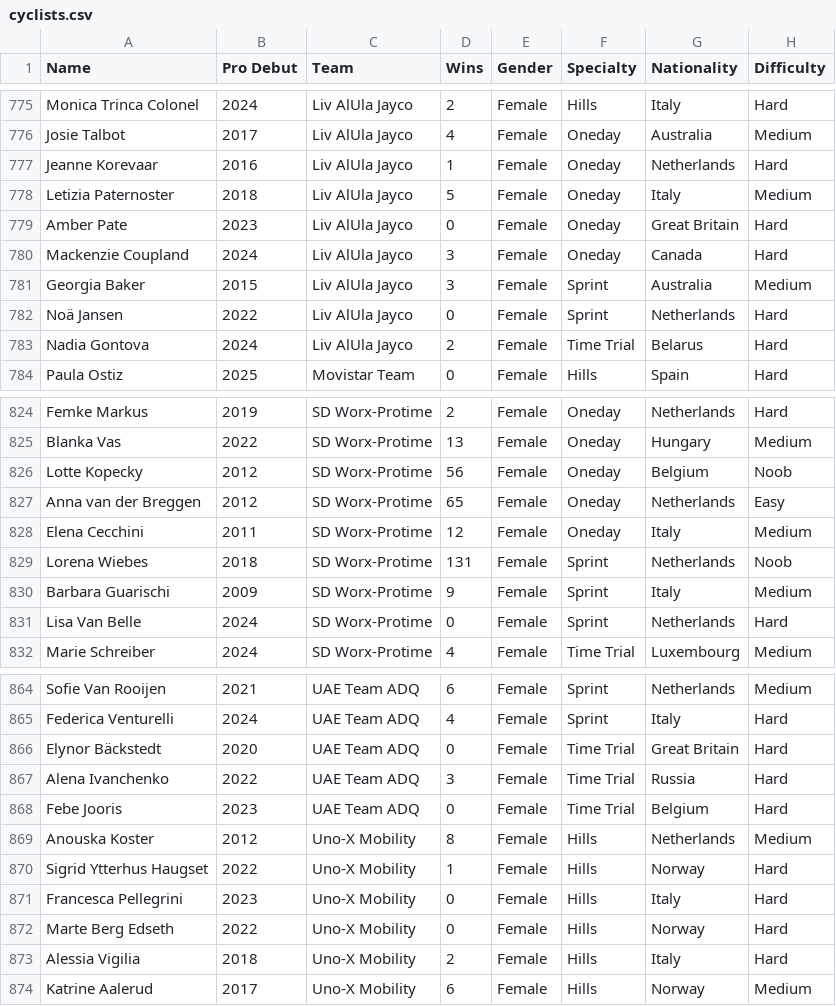
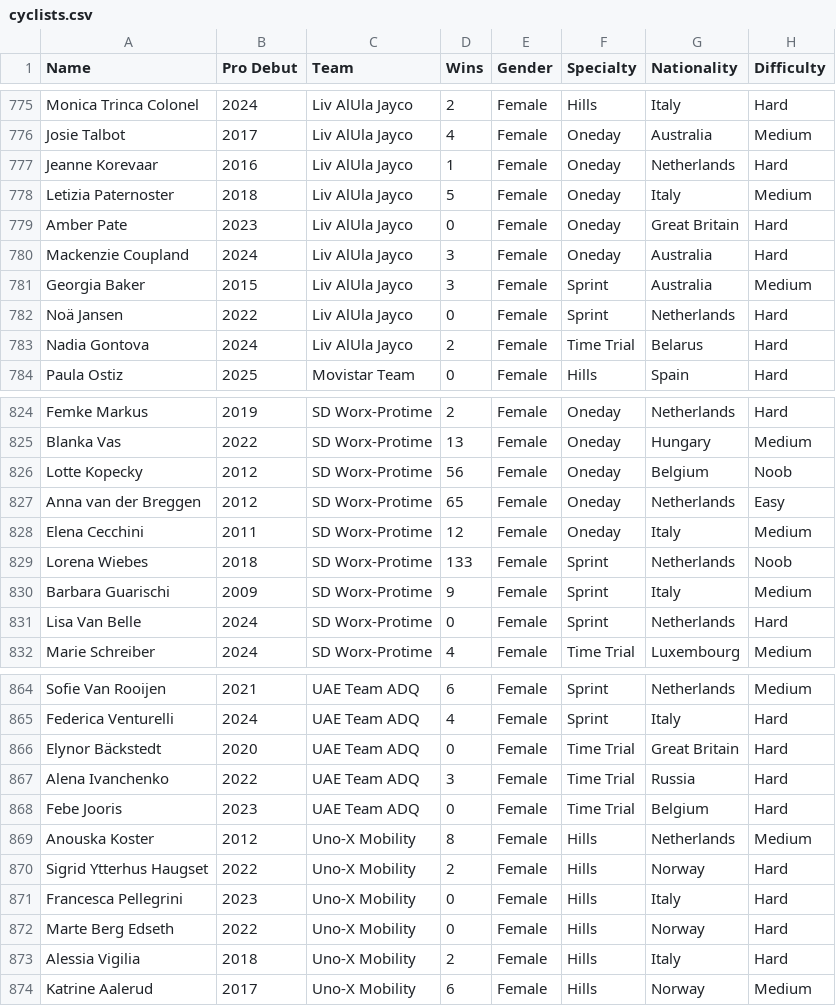
Before and after one commit to nikodennis/procycle, a CSV file: src/main/resources/cyclists.csv, drawn as a sheet; only a part is shown, gaps mark what is left out; the diff covers the shown part only.

```diff
--- a/src/main/resources/cyclists.csv
+++ b/src/main/resources/cyclists.csv
@@ -779,3 +779,3 @@ Letizia Paternoster,2018,Liv AlUla Jayco,5,Female,Oneday,Italy,Medium
 Amber Pate,2023,Liv AlUla Jayco,0,Female,Oneday,Great Britain,Hard
-Mackenzie Coupland,2024,Liv AlUla Jayco,3,Female,Oneday,Canada,Hard
+Mackenzie Coupland,2024,Liv AlUla Jayco,3,Female,Oneday,Australia,Hard
 Georgia Baker,2015,Liv AlUla Jayco,3,Female,Sprint,Australia,Medium
@@ -828,3 +828,3 @@ Anna van der Breggen,2012,SD Worx-Protime,65,Female,Oneday,Netherlands,Easy
 Elena Cecchini,2011,SD Worx-Protime,12,Female,Oneday,Italy,Medium
-Lorena Wiebes,2018,SD Worx-Protime,131,Female,Sprint,Netherlands,Noob
+Lorena Wiebes,2018,SD Worx-Protime,133,Female,Sprint,Netherlands,Noob
 Barbara Guarischi,2009,SD Worx-Protime,9,Female,Sprint,Italy,Medium
@@ -869,3 +869,3 @@ Febe Jooris,2023,UAE Team ADQ,0,Female,Time Trial,Belgium,Hard
 Anouska Koster,2012,Uno-X Mobility,8,Female,Hills,Netherlands,Medium
-Sigrid Ytterhus Haugset,2022,Uno-X Mobility,1,Female,Hills,Norway,Hard
+Sigrid Ytterhus Haugset,2022,Uno-X Mobility,2,Female,Hills,Norway,Hard
 Francesca Pellegrini,2023,Uno-X Mobility,0,Female,Hills,Italy,Hard
```
Also changed, not shown: 6 edited cells elsewhere in this file.
